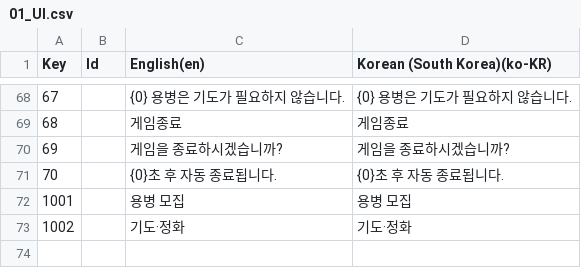
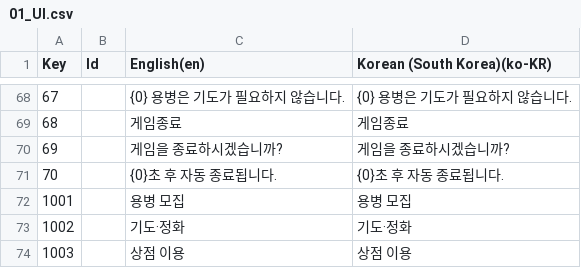
Before and after one commit to Rellious89/desktop_RPG, a CSV file: TableData/Localization/01_UI.csv, drawn as a sheet; only a part is shown, gaps mark what is left out; the diff names each change by its address in the sheet, - before the commit and + after, or states it on an @@ line.

```diff
--- a/TableData/Localization/01_UI.csv
+++ b/TableData/Localization/01_UI.csv
+row 74: 1003 |  | 상점 이용 | 상점 이용
```
Also changed, not shown: Assets/TableData/Game/Building.csv, Assets/TableData/Game/Item.csv, 21 other files.
